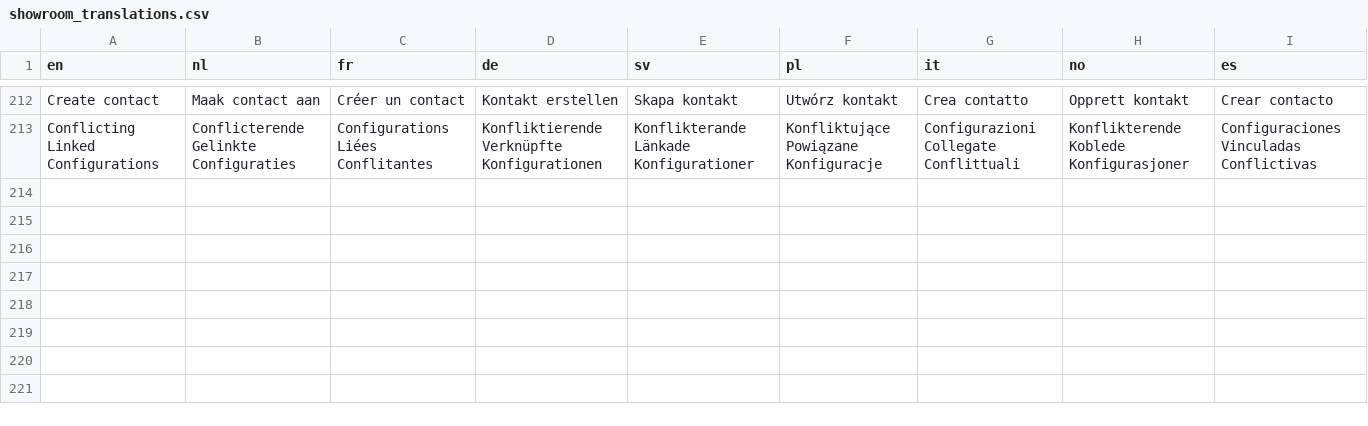
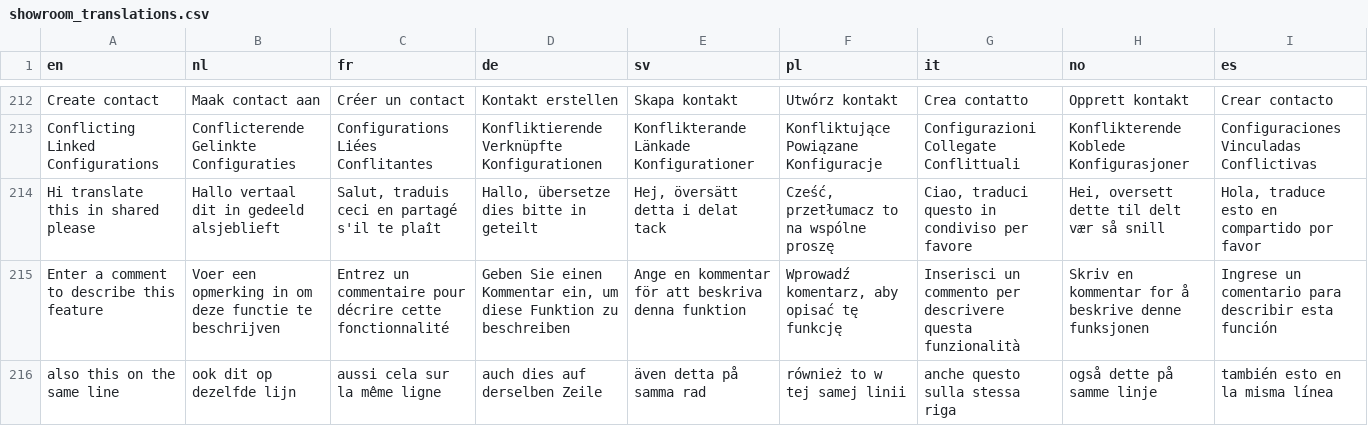
Before and after one commit to Elfsquad/translations, a CSV file: showroom_translations.csv, drawn as a sheet; only a part is shown, gaps mark what is left out.

```diff
--- a/showroom_translations.csv
+++ b/showroom_translations.csv
@@ -213 +213,4 @@ Create contact;Maak contact aan;Créer un contact;Kontakt erstellen;Skapa kontak
 Conflicting Linked Configurations;Conflicterende Gelinkte Configuraties;Configurations Liées Conflitantes;Konfliktierende Verknüpfte Konfigurationen;Konflikterande Länkade Konfigurationer;Konfliktujące Powiązane Konfiguracje;Configurazioni Collegate Conflittuali;Konflikterende Koblede Konfigurasjoner;Configuraciones Vinculadas Conflictivas
+Hi translate this in shared please;Hallo vertaal dit in gedeeld alsjeblieft;Salut, traduis ceci en partagé s'il te plaît;Hallo, übersetze dies bitte in geteilt;Hej, översätt detta i delat tack;Cześć, przetłumacz to na wspólne proszę;Ciao, traduci questo in condiviso per favore;Hei, oversett dette til delt vær så snill;Hola, traduce esto en compartido por favor
+Enter a comment to describe this feature;Voer een opmerking in om deze functie te beschrijven;Entrez un commentaire pour décrire cette fonctionnalité;Geben Sie einen Kommentar ein, um diese Funktion zu beschreiben;Ange en kommentar för att beskriva denna funktion;Wprowadź komentarz, aby opisać tę funkcję;Inserisci un commento per descrivere questa funzionalità;Skriv en kommentar for å beskrive denne funksjonen;Ingrese un comentario para describir esta función
+also this on the same line;ook dit op dezelfde lijn;aussi cela sur la même ligne;auch dies auf derselben Zeile;även detta på samma rad;również to w tej samej linii;anche questo sulla stessa riga;også dette på samme linje;también esto en la misma línea
```
Also changed, not shown: ems_translations.csv.
